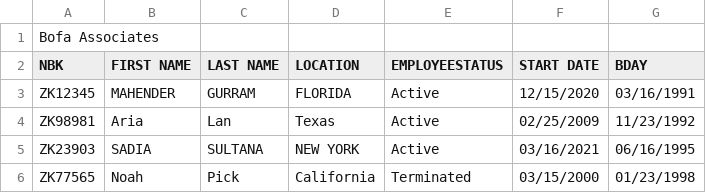
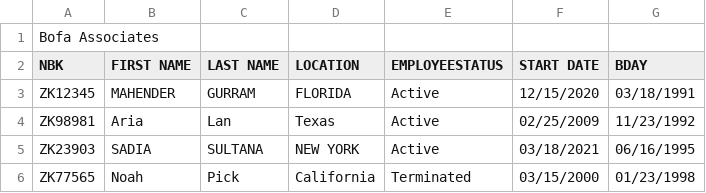
Before and after one commit to ssadia23/Tap-Go, a CSV file: Tap&Go/Bofa Associates.csv, drawn as a sheet.

```diff
--- a/Tap&Go/Bofa Associates.csv
+++ b/Tap&Go/Bofa Associates.csv
@@ -2,5 +2,5 @@ Bofa Associates
 NBK,FIRST NAME,LAST NAME,LOCATION,EMPLOYEESTATUS,START DATE,BDAY
-ZK12345,MAHENDER,GURRAM,FLORIDA,Active,12/15/2020,03/16/1991
+ZK12345,MAHENDER,GURRAM,FLORIDA,Active,12/15/2020,03/18/1991
 ZK98981,Aria,Lan,Texas,Active,02/25/2009,11/23/1992
-ZK23903,SADIA,SULTANA,NEW YORK,Active,03/16/2021,06/16/1995
+ZK23903,SADIA,SULTANA,NEW YORK,Active,03/18/2021,06/16/1995
 ZK77565,Noah,Pick,California,Terminated,03/15/2000,01/23/1998
```
Also changed, not shown: 2 other files.
